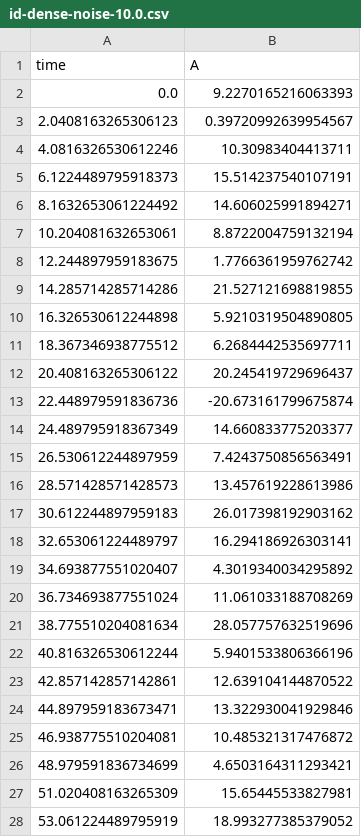
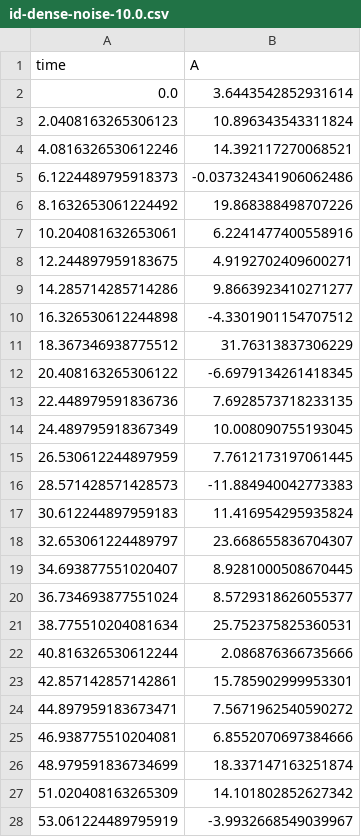
Before and after one commit to 0u812/stoch-param-fitting-benchmarks, a CSV file: zimmer/ID/id-dense-noise-10.0.csv, drawn as a sheet; only a part is shown; the diff covers the shown part only.

```diff
--- a/zimmer/ID/id-dense-noise-10.0.csv
+++ b/zimmer/ID/id-dense-noise-10.0.csv
@@ -1,28 +1,28 @@
 time,A
-0.0,9.2270165216063393
-2.0408163265306123,0.39720992639954567
-4.0816326530612246,10.30983404413711
-6.1224489795918373,15.514237540107191
-8.1632653061224492,14.606025991894271
-10.204081632653061,8.8722004759132194
-12.244897959183675,1.7766361959762742
-14.285714285714286,21.527121698819855
-16.326530612244898,5.9210319504890805
-18.367346938775512,6.2684442535697711
-20.408163265306122,20.245419729696437
-22.448979591836736,-20.673161799675874
-24.489795918367349,14.660833775203377
-26.530612244897959,7.4243750856563491
-28.571428571428573,13.457619228613986
-30.612244897959183,26.017398192903162
-32.653061224489797,16.294186926303141
-34.693877551020407,4.3019340034295892
-36.734693877551024,11.061033188708269
-38.775510204081634,28.057757632519696
-40.816326530612244,5.9401533806366196
-42.857142857142861,12.639104144870522
-44.897959183673471,13.322930041929846
-46.938775510204081,10.485321317476872
-48.979591836734699,4.6503164311293421
-51.020408163265309,15.65445533827981
-53.061224489795919,18.993277385379052
+0.0,3.6443542852931614
+2.0408163265306123,10.896343543311824
+4.0816326530612246,14.392117270068521
+6.1224489795918373,-0.037324341906062486
+8.1632653061224492,19.868388498707226
+10.204081632653061,6.2241477400558916
+12.244897959183675,4.9192702409600271
+14.285714285714286,9.8663923410271277
+16.326530612244898,-4.3301901154707512
+18.367346938775512,31.76313837306229
+20.408163265306122,-6.6979134261418345
+22.448979591836736,7.6928573718233135
+24.489795918367349,10.008090755193045
+26.530612244897959,7.7612173197061445
+28.571428571428573,-11.884940042773383
+30.612244897959183,11.416954295935824
+32.653061224489797,23.668655836704307
+34.693877551020407,8.9281000508670445
+36.734693877551024,8.5729318626055377
+38.775510204081634,25.752375825360531
+40.816326530612244,2.086876366735666
+42.857142857142861,15.785902999953301
+44.897959183673471,7.5671962540590272
+46.938775510204081,6.8552070697384666
+48.979591836734699,18.337147163251874
+51.020408163265309,14.101802852627342
+53.061224489795919,-3.9932668549039967
```
Also changed, not shown: 22 edited cells elsewhere in this file, zimmer/ID/id-dense-noise-1.0.csv, zimmer/ID/id-dense-noise-2.0.csv, 23 other files.
